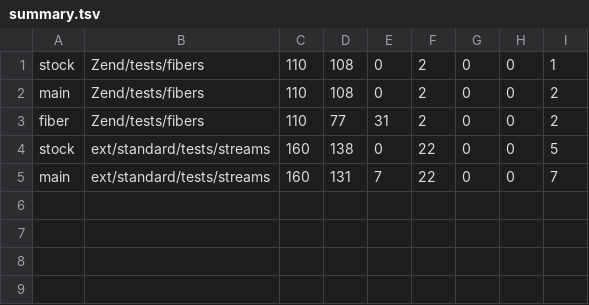
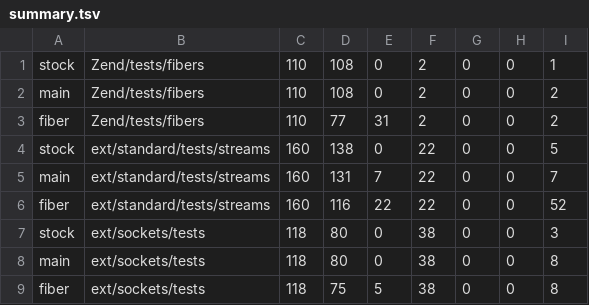
Before and after one commit to koekaverna/ignis, a TSV file: bench/results/e15-phpt/summary.tsv, drawn as a sheet.

```diff
--- a/bench/results/e15-phpt/summary.tsv
+++ b/bench/results/e15-phpt/summary.tsv
@@ -5 +5,5 @@ stock	ext/standard/tests/streams	160	138	0	22	0	0	5
 main	ext/standard/tests/streams	160	131	7	22	0	0	7
+fiber	ext/standard/tests/streams	160	116	22	22	0	0	52
+stock	ext/sockets/tests	118	80	0	38	0	0	3
+main	ext/sockets/tests	118	80	0	38	0	0	8
+fiber	ext/sockets/tests	118	75	5	38	0	0	8
```
Also changed, not shown: bench/results/e15-phpt/fiber-ext_sockets_tests.tsv, 45 other files.
